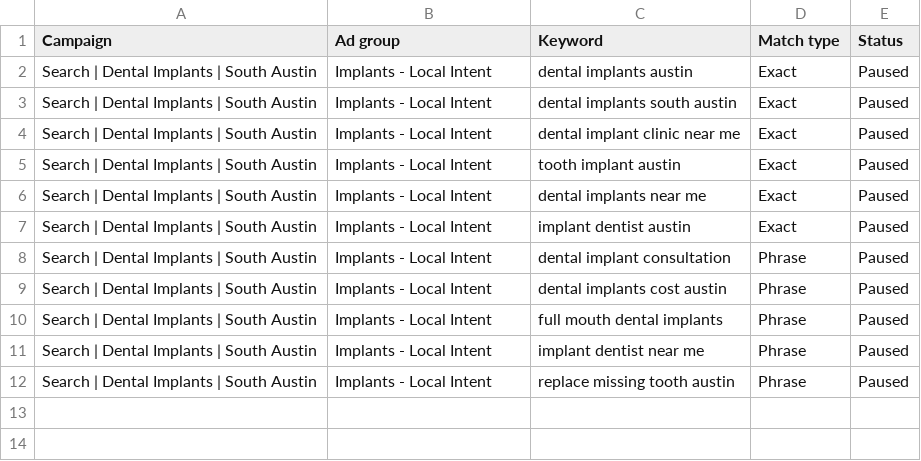
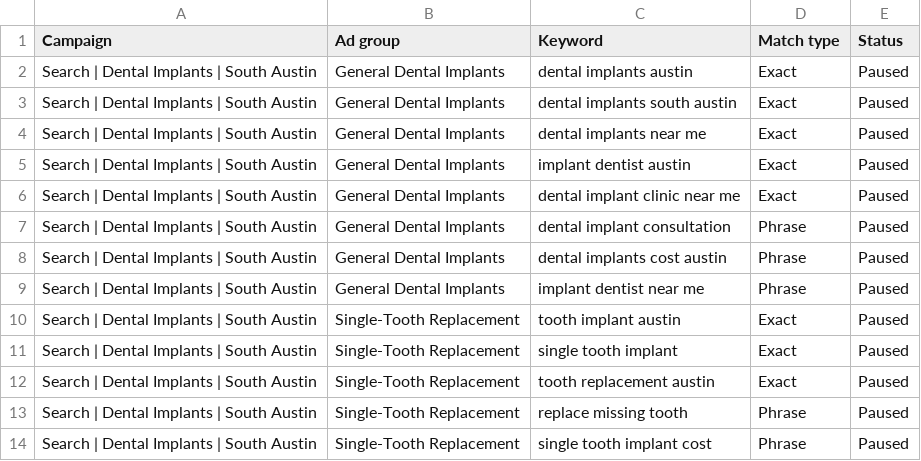
Before and after one commit to ratikk/NextGen-Dental, a CSV file: marketing/ads/import/editor-import-keywords.csv, drawn as a sheet.

```diff
--- a/marketing/ads/import/editor-import-keywords.csv
+++ b/marketing/ads/import/editor-import-keywords.csv
@@ -1,12 +1,14 @@
 Campaign,Ad group,Keyword,Match type,Status
-Search | Dental Implants | South Austin,Implants - Local Intent,dental implants austin,Exact,Paused
-Search | Dental Implants | South Austin,Implants - Local Intent,dental implants south austin,Exact,Paused
-Search | Dental Implants | South Austin,Implants - Local Intent,dental implant clinic near me,Exact,Paused
-Search | Dental Implants | South Austin,Implants - Local Intent,tooth implant austin,Exact,Paused
-Search | Dental Implants | South Austin,Implants - Local Intent,dental implants near me,Exact,Paused
-Search | Dental Implants | South Austin,Implants - Local Intent,implant dentist austin,Exact,Paused
-Search | Dental Implants | South Austin,Implants - Local Intent,dental implant consultation,Phrase,Paused
-Search | Dental Implants | South Austin,Implants - Local Intent,dental implants cost austin,Phrase,Paused
-Search | Dental Implants | South Austin,Implants - Local Intent,full mouth dental implants,Phrase,Paused
-Search | Dental Implants | South Austin,Implants - Local Intent,implant dentist near me,Phrase,Paused
-Search | Dental Implants | South Austin,Implants - Local Intent,replace missing tooth austin,Phrase,Paused
+Search | Dental Implants | South Austin,General Dental Implants,dental implants austin,Exact,Paused
+Search | Dental Implants | South Austin,General Dental Implants,dental implants south austin,Exact,Paused
+Search | Dental Implants | South Austin,General Dental Implants,dental implants near me,Exact,Paused
+Search | Dental Implants | South Austin,General Dental Implants,implant dentist austin,Exact,Paused
+Search | Dental Implants | South Austin,General Dental Implants,dental implant clinic near me,Exact,Paused
+Search | Dental Implants | South Austin,General Dental Implants,dental implant consultation,Phrase,Paused
+Search | Dental Implants | South Austin,General Dental Implants,dental implants cost austin,Phrase,Paused
+Search | Dental Implants | South Austin,General Dental Implants,implant dentist near me,Phrase,Paused
+Search | Dental Implants | South Austin,Single-Tooth Replacement,tooth implant austin,Exact,Paused
+Search | Dental Implants | South Austin,Single-Tooth Replacement,single tooth implant,Exact,Paused
+Search | Dental Implants | South Austin,Single-Tooth Replacement,tooth replacement austin,Exact,Paused
+Search | Dental Implants | South Austin,Single-Tooth Replacement,replace missing tooth,Phrase,Paused
+Search | Dental Implants | South Austin,Single-Tooth Replacement,single tooth implant cost,Phrase,Paused
```
Also changed, not shown: marketing/ads/import/editor-import-ads.csv, marketing/ads/import/editor-import-campaign.csv, 16 other files.
